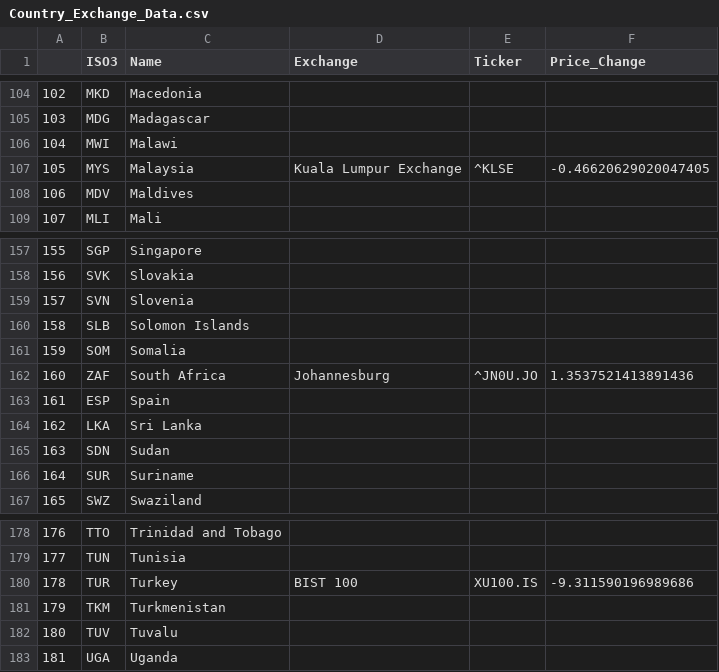
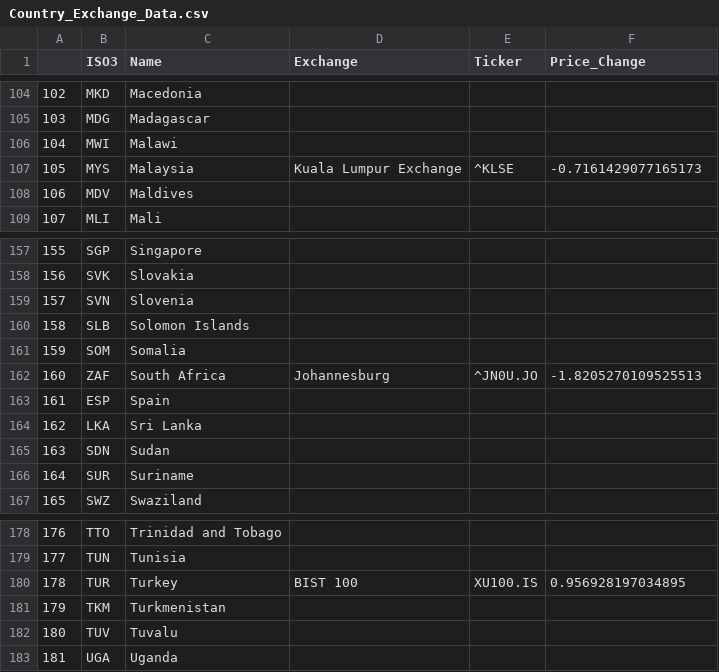
Before and after one commit to MatthewHawkins/WinterProject, a CSV file: Country_Exchange_Data.csv, drawn as a sheet; only a part is shown, gaps mark what is left out; the diff covers the shown part only.

```diff
--- a/Country_Exchange_Data.csv
+++ b/Country_Exchange_Data.csv
@@ -106,3 +106,3 @@
 104,MWI,Malawi,,,
-105,MYS,Malaysia,Kuala Lumpur Exchange,^KLSE,-0.46620629020047405
+105,MYS,Malaysia,Kuala Lumpur Exchange,^KLSE,-0.7161429077165173
 106,MDV,Maldives,,,
@@ -161,3 +161,3 @@
 159,SOM,Somalia,,,
-160,ZAF,South Africa,Johannesburg,^JN0U.JO,1.3537521413891436
+160,ZAF,South Africa,Johannesburg,^JN0U.JO,-1.8205270109525513
 161,ESP,Spain,,,
@@ -179,3 +179,3 @@
 177,TUN,Tunisia,,,
-178,TUR,Turkey,BIST 100,XU100.IS,-9.311590196989686
+178,TUR,Turkey,BIST 100,XU100.IS,0.956928197034895
 179,TKM,Turkmenistan,,,
```
Also changed, not shown: 8 edited cells elsewhere in this file, ISO3_tick.csv, ONLY_PRICE_CHG.csv, 2 other files.
